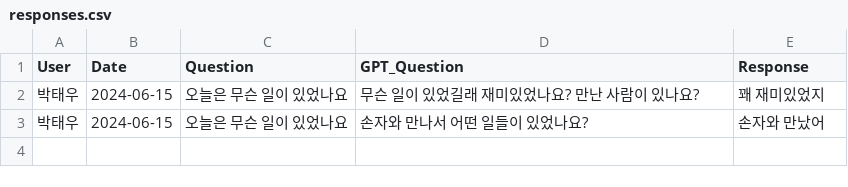
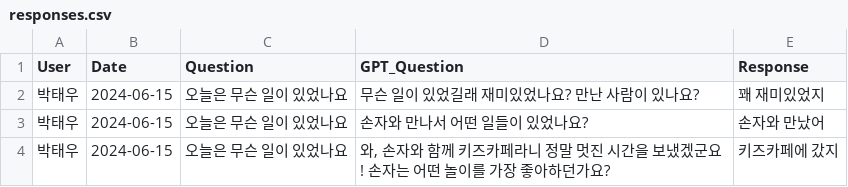
Before and after one commit to GuhyupLee/ESTSoft_Hackathon_team4, a CSV file: app/data/responses.csv, drawn as a sheet; the diff names each change by its address in the sheet, - before the commit and + after, or states it on an @@ line.

```diff
--- a/app/data/responses.csv
+++ b/app/data/responses.csv
+row 4: 박태우 | 2024-06-15 | 오늘은 무슨 일이 있었나요 | 와, 손자와 함께 키즈카페라니 정말 멋진 시간을 보냈겠군요! 손자는 어떤 놀이를 가장 좋아하던가요? | 키즈카페에 갔지
```
Also changed, not shown: 3 other files.
